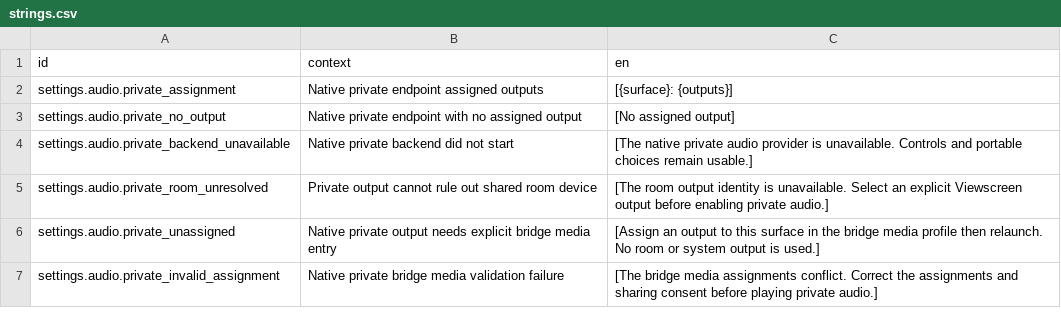
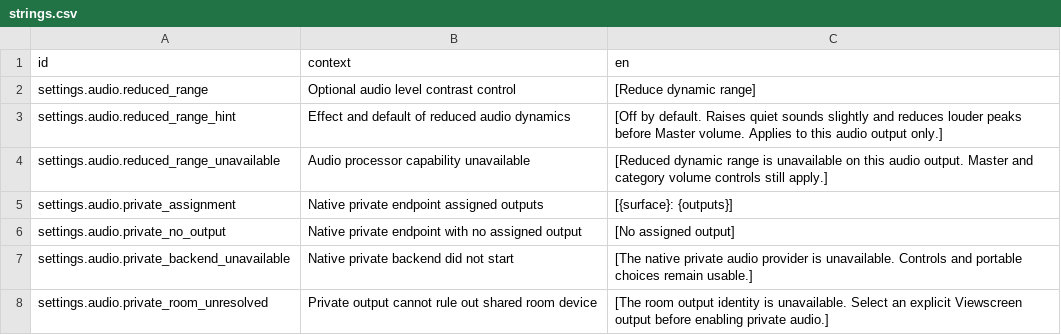
Before and after one commit to jkeywo/project-phoenix-v2, a CSV file: assets/strings/strings.csv, drawn as a sheet; only a part is shown; the shorter side is filled out with more unchanged rows; the diff names each change by its address in the sheet, - before the commit and + after, or states it on an @@ line.

Commit message:
feat(audio): add optional reduced dynamic range on room and private outputs (#1463)

```diff
--- a/assets/strings/strings.csv
+++ b/assets/strings/strings.csv
+row 2: settings.audio.reduced_range | Optional audio level contrast control | [Reduce dynamic range]
+row 3: settings.audio.reduced_range_hint | Effect and default of reduced audio dynamics | [Off by default. Raises quiet sounds slightly and reduces louder peaks before Master volume. Applies to this audio output only.]
+row 4: settings.audio.reduced_range_unavailable | Audio processor capability unavailable | [Reduced dynamic range is unavailable on this audio output. Master and category volume controls still apply.]
```
Also changed, not shown: 31 other files.
